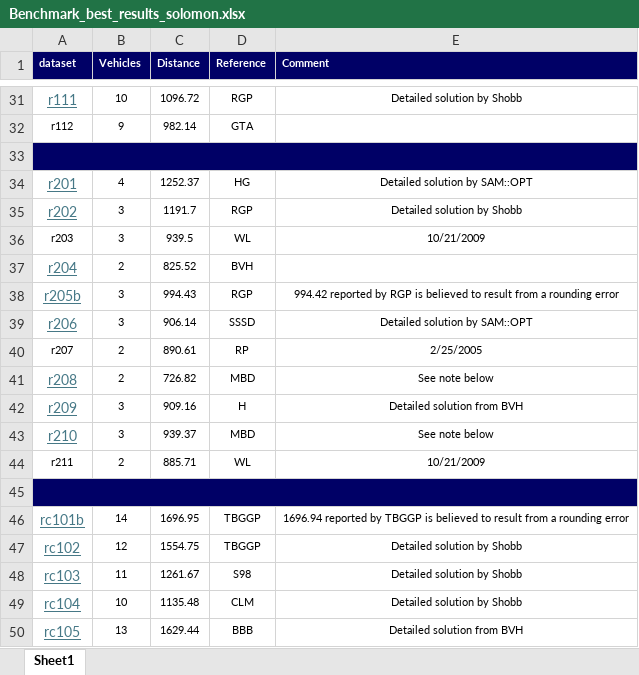
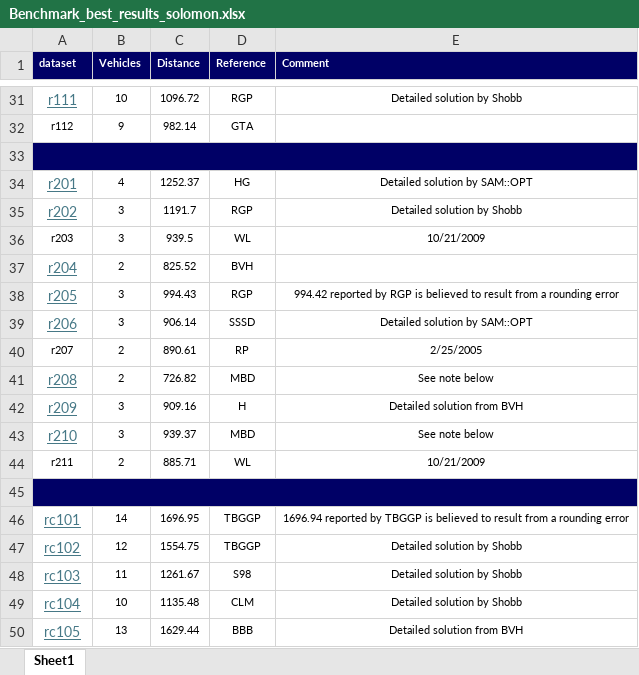
Before and after one commit to Joketts/VRPTW_Optimisation_Algorithms, an Excel workbook: Benchmark_best_results_solomon.xlsx, sheet Sheet1, drawn as a sheet; only a part is shown, gaps mark what is left out; values as stored, in another font and other column widths than the file's, no borders; the diff names each change by its address in the sheet, - before the commit and + after, or states it on an @@ line.

```diff
--- a/Benchmark_best_results_solomon.xlsx (sheet Sheet1)
+++ b/Benchmark_best_results_solomon.xlsx (sheet Sheet1)
-A38 (dataset): r205b
+A38 (dataset): r205
-A46 (dataset): rc101b
+A46 (dataset): rc101
```
Also changed, not shown: Benchmark_best_results_homberger.xlsx, 19 other files.
